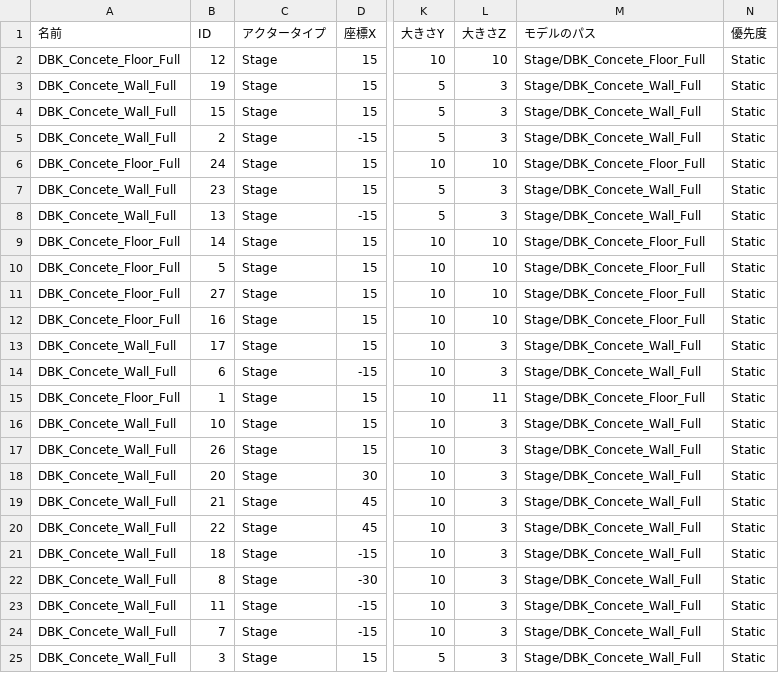
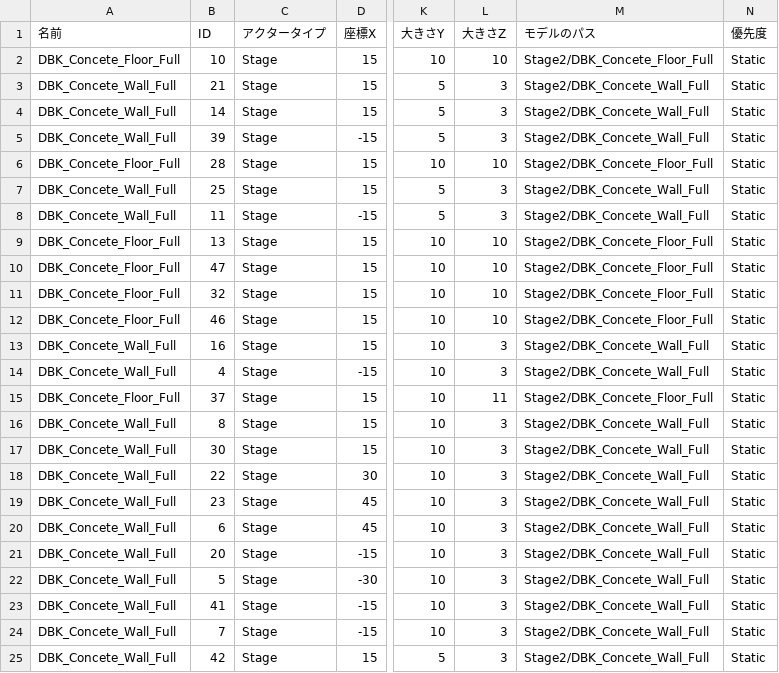
Before and after one commit to lovecap7/NierGame, a CSV file: Project/Data/CSV/Tutorial1/StageData.csv, drawn as a sheet; only a part is shown, gaps mark what is left out; the diff covers the shown part only; the diff names each change by its address in the sheet, - before the commit and + after, or states it on an @@ line.

```diff
--- a/Project/Data/CSV/Tutorial1/StageData.csv
+++ b/Project/Data/CSV/Tutorial1/StageData.csv
-B2 (ID): 12
+B2 (ID): 10
-M2 (モデルのパス): Stage/DBK_Concete_Floor_Full
+M2 (モデルのパス): Stage2/DBK_Concete_Floor_Full
-B3 (ID): 19
+B3 (ID): 21
-M3:M5 (モデルのパス): Stage/DBK_Concete_Wall_Full
+M3:M5 (モデルのパス): Stage2/DBK_Concete_Wall_Full
-B4 (ID): 15
+B4 (ID): 14
-B5 (ID): 2
+B5 (ID): 39
-B6 (ID): 24
+B6 (ID): 28
-M6 (モデルのパス): Stage/DBK_Concete_Floor_Full
+M6 (モデルのパス): Stage2/DBK_Concete_Floor_Full
-B7 (ID): 23
+B7 (ID): 25
-M7:M8 (モデルのパス): Stage/DBK_Concete_Wall_Full
+M7:M8 (モデルのパス): Stage2/DBK_Concete_Wall_Full
-B8 (ID): 13
+B8 (ID): 11
-B9 (ID): 14
+B9 (ID): 13
-M9:M12 (モデルのパス): Stage/DBK_Concete_Floor_Full
+M9:M12 (モデルのパス): Stage2/DBK_Concete_Floor_Full
-B10 (ID): 5
+B10 (ID): 47
-B11 (ID): 27
+B11 (ID): 32
-B12 (ID): 16
+B12 (ID): 46
-B13 (ID): 17
+B13 (ID): 16
-M13:M14 (モデルのパス): Stage/DBK_Concete_Wall_Full
+M13:M14 (モデルのパス): Stage2/DBK_Concete_Wall_Full
-B14 (ID): 6
+B14 (ID): 4
-B15 (ID): 1
+B15 (ID): 37
-M15 (モデルのパス): Stage/DBK_Concete_Floor_Full
+M15 (モデルのパス): Stage2/DBK_Concete_Floor_Full
-B16 (ID): 10
+B16 (ID): 8
-M16:M25 (モデルのパス): Stage/DBK_Concete_Wall_Full
+M16:M25 (モデルのパス): Stage2/DBK_Concete_Wall_Full
-B17 (ID): 26
+B17 (ID): 30
-B18 (ID): 20
+B18 (ID): 22
-B19 (ID): 21
+B19 (ID): 23
-B20 (ID): 22
+B20 (ID): 6
-B21 (ID): 18
+B21 (ID): 20
-B22 (ID): 8
+B22 (ID): 5
-B23 (ID): 11
+B23 (ID): 41
-B25 (ID): 3
+B25 (ID): 42
```
Also changed, not shown: 1 added row and 20 edited cells elsewhere in this file, Project/Data/CSV/Tutorial1/CheckPointData.csv, Project/Data/CSV/Tutorial2/CharaStatusData.csv, 17 other files.
